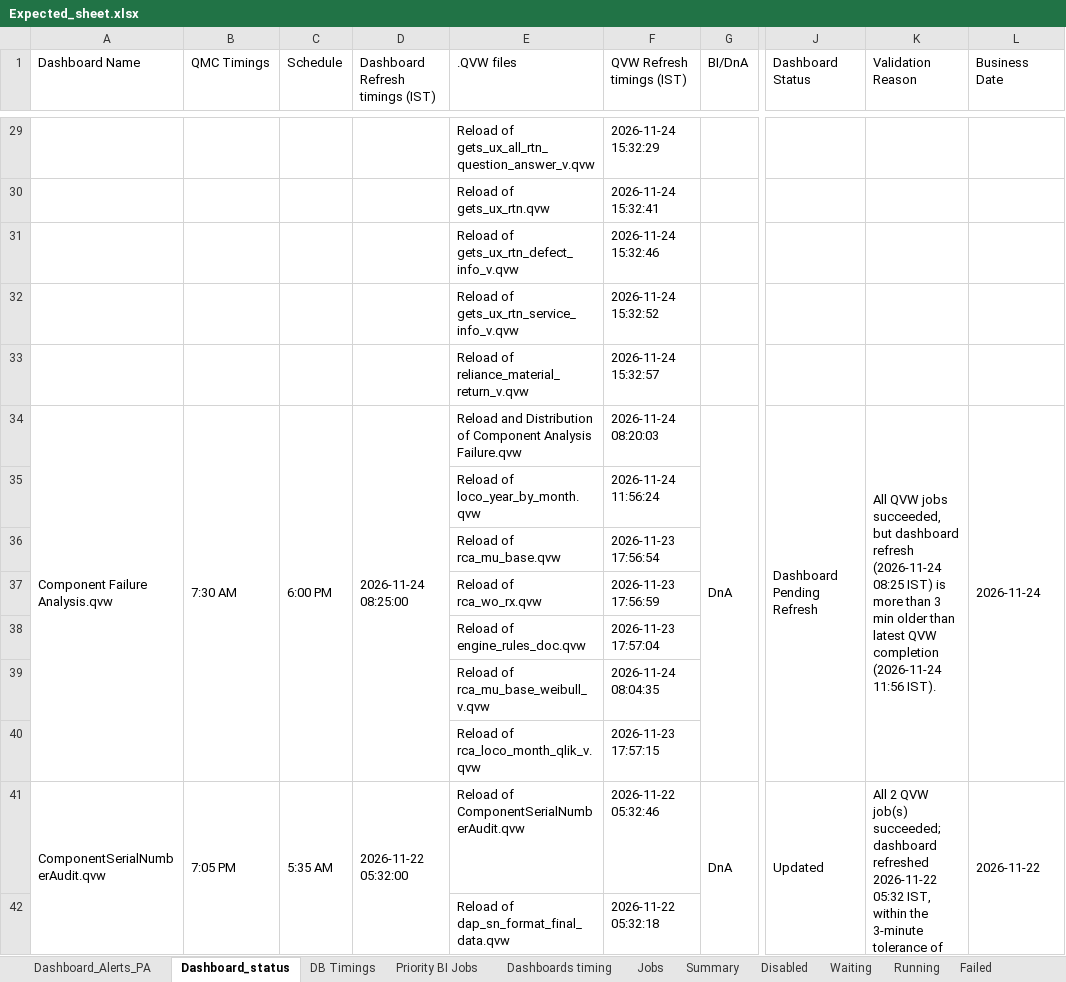
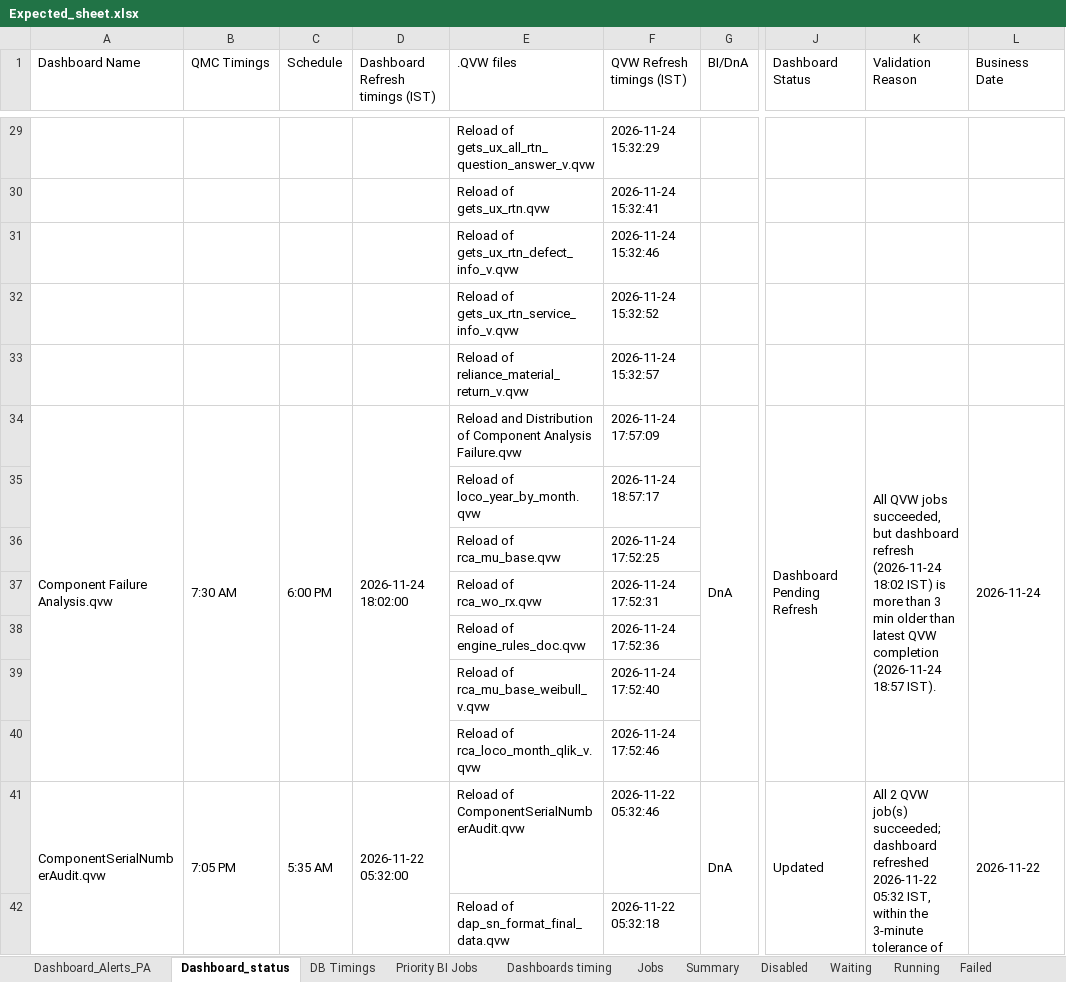
Before and after one commit to warriorcool1213-blip/Wabtec_Qlik_DB-s, an Excel workbook: Expected_sheet.xlsx, sheet Dashboard_status, drawn as a sheet; only a part is shown, gaps mark what is left out; long unchanged cells end in …; values as stored, in another font and other column widths than the file's, no cell formats; the diff covers the shown part only; the diff names each change by its address in the sheet, - before the commit and + after, or states it on an @@ line.

Commit message:
Auto refresh dashboard data

```diff
--- a/Expected_sheet.xlsx (sheet Dashboard_status)
+++ b/Expected_sheet.xlsx (sheet Dashboard_status)
-D34 (Dashboard Refresh timings (IST)): 2026-11-24 08:25:00
+D34 (Dashboard Refresh timings (IST)): 2026-11-24 18:02:00
-F34 (QVW Refresh timings (IST)): 2026-11-24 08:20:03
+F34 (QVW Refresh timings (IST)): 2026-11-24 17:57:09
-K34 (Validation Reason): …refresh (2026-11-24 08:25 IST) is more than 3 min older than latest QVW completion (2026-11-24 11:56 IST).
+K34 (Validation Reason): …refresh (2026-11-24 18:02 IST) is more than 3 min older than latest QVW completion (2026-11-24 18:57 IST).
-F35 (QVW Refresh timings (IST)): 2026-11-24 11:56:24
+F35 (QVW Refresh timings (IST)): 2026-11-24 18:57:17
-F36 (QVW Refresh timings (IST)): 2026-11-23 17:56:54
+F36 (QVW Refresh timings (IST)): 2026-11-24 17:52:25
-F37 (QVW Refresh timings (IST)): 2026-11-23 17:56:59
+F37 (QVW Refresh timings (IST)): 2026-11-24 17:52:31
-F38 (QVW Refresh timings (IST)): 2026-11-23 17:57:04
+F38 (QVW Refresh timings (IST)): 2026-11-24 17:52:36
-F39 (QVW Refresh timings (IST)): 2026-11-24 08:04:35
+F39 (QVW Refresh timings (IST)): 2026-11-24 17:52:40
-F40 (QVW Refresh timings (IST)): 2026-11-23 17:57:15
+F40 (QVW Refresh timings (IST)): 2026-11-24 17:52:46
```
Also changed, not shown: 3 added rows, 3 removed rows and 190 edited cells elsewhere in this sheet, sheet Waiting, sheet Jobs, sheet Running, sheet Summary, sheet Dashboard_Alerts_PA, sheet Failed, 3 more sheets, cell formats.
